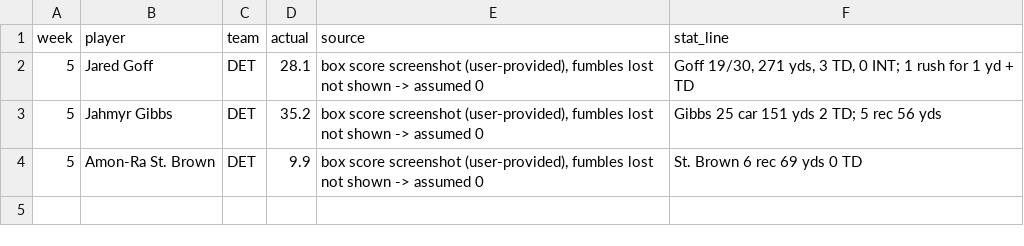
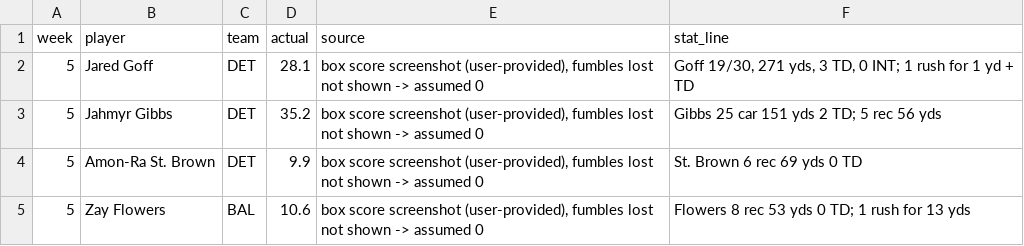
Before and after one commit to jessicafan3ck/fantasy-football-327, a CSV file: data/manual_actuals_week5.csv, drawn as a sheet; the diff names each change by its address in the sheet, - before the commit and + after, or states it on an @@ line.

```diff
--- a/data/manual_actuals_week5.csv
+++ b/data/manual_actuals_week5.csv
+row 5: 5 | Zay Flowers | BAL | 10.6 | box score screenshot (user-provided), fumbles lost not shown -> assumed 0 | Flowers 8 rec 53 yds 0 TD; 1 rush for 13 yds
```
Also changed, not shown: data/predictions_week5.csv.
